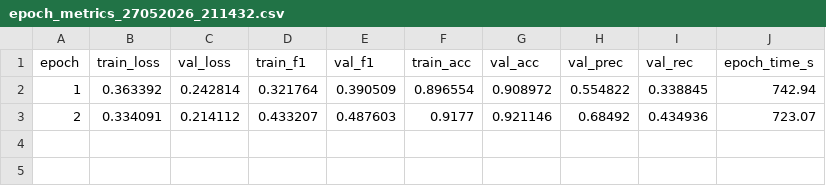
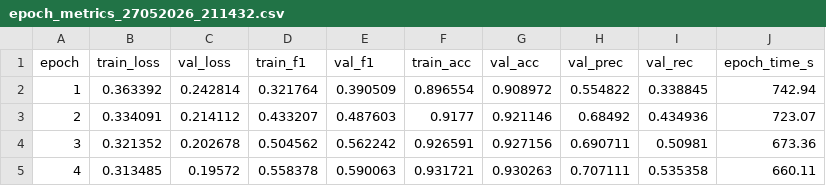
Before and after one commit to alerguezrojas/tfg-distributed-transformers, a CSV file: logs/local/single/vit_tiny_patch16_224/epoch_metrics_27052026_211432.csv, drawn as a sheet; the diff names each change by its address in the sheet, - before the commit and + after, or states it on an @@ line.

```diff
--- a/logs/local/single/vit_tiny_patch16_224/epoch_metrics_27052026_211432.csv
+++ b/logs/local/single/vit_tiny_patch16_224/epoch_metrics_27052026_211432.csv
+row 4: 3 | 0.321352 | 0.202678 | 0.504562 | 0.562242 | 0.926591 | 0.927156 | 0.690711 | 0.50981 | 673.36
+row 5: 4 | 0.313485 | 0.19572 | 0.558378 | 0.590063 | 0.931721 | 0.930263 | 0.707111 | 0.535358 | 660.11
```
Also changed, not shown: logs/local/single/vit_tiny_patch16_224/perclass_metrics_27052026_211432.csv, 33 other files.
